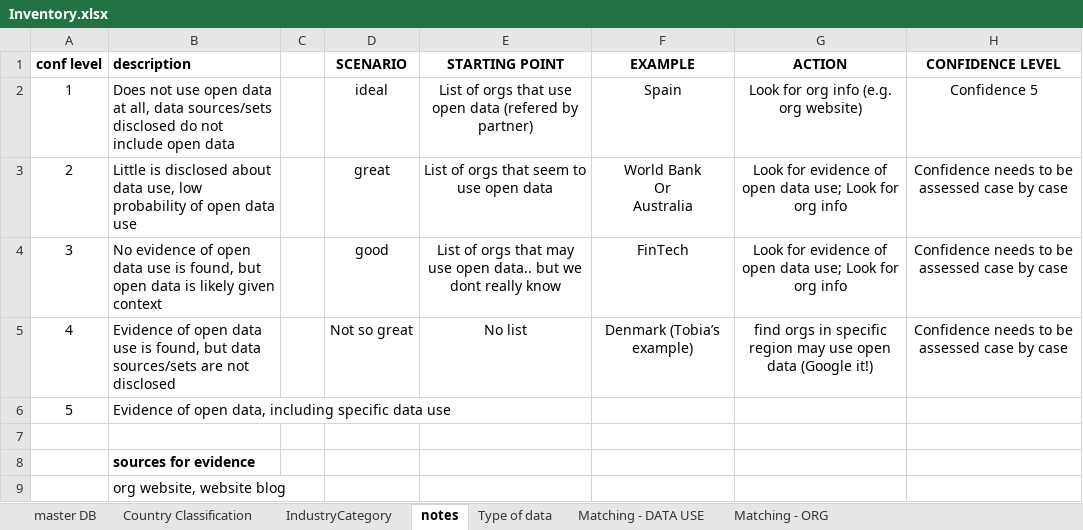
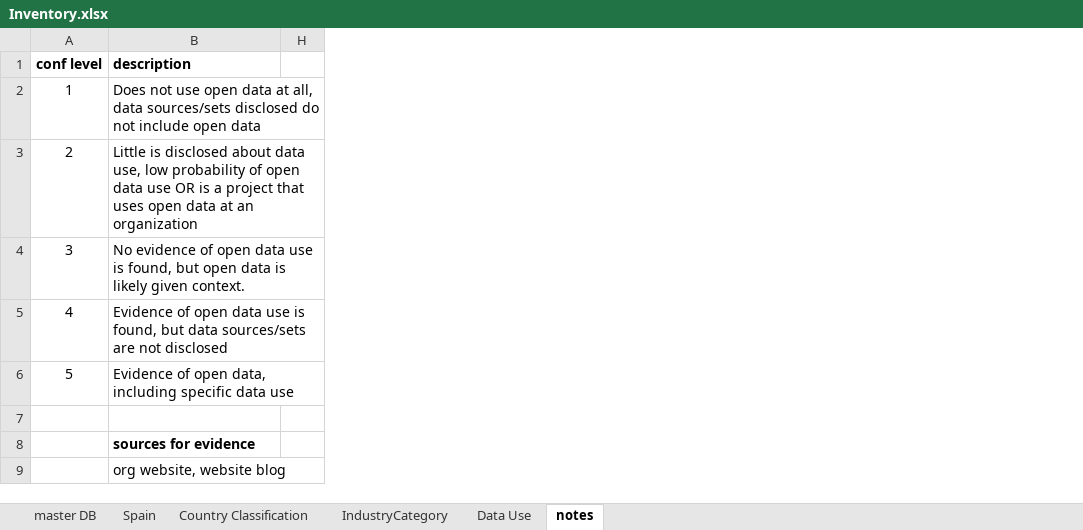
Before and after one commit to GovReady/odesurvey, an Excel workbook: scripts/data-etl/Inventory.xlsx, sheet notes, drawn as a sheet; only a part is shown; values as stored, in another font and other column widths than the file's, no borders; charts and pictures not drawn; removed rows and columns are numbered as before the commit, all else as after; ↵ is a line break in a cell; the diff covers the shown part only; the diff names each change by its address in the sheet, - before the commit and + after, or states it on an @@ line.

Commit message:
Finish parsing inventory data

```diff
--- a/scripts/data-etl/Inventory.xlsx (sheet notes)
+++ b/scripts/data-etl/Inventory.xlsx (sheet notes)
-sheet tab: Type of data
+sheet tab: Data Use
-sheet tab: Matching - DATA USE
-sheet tab: Matching - ORG
+sheet tab: Spain
@@ sheet tab order changed: master DB | Spain | Country Classification | IndustryCategory | Data Use | notes @@
@@ column C hidden, empty @@
@@ column D (SCENARIO) hidden, rows 2-5: ideal | great | good | Not so great @@
@@ column E (STARTING POINT) hidden, rows 2-5: List of orgs that use open data (refered by partner) | List of orgs that seem to use open data | List of orgs that may use open data.. but we dont really know | No list @@
@@ column F (EXAMPLE) hidden, rows 2-5: Spain | World Bank ↵ Or ↵ Australia | FinTech | Denmark (Tobia’s example) @@
@@ column G (ACTION) hidden, rows 2-5: Look for org info (e.g. org website) | Look for evidence of open data use; Look for org info | Look for evidence of open data use; Look for org info | find orgs in specific region may use open data (Google it!) @@
-column H (CONFIDENCE LEVEL), rows 2-5: Confidence 5 | Confidence needs to be assessed case by case | Confidence needs to be assessed case by case | Confidence needs to be assessed case by case
+column H, empty
-B3 (description): …data use
+B3 (description): …data use OR is a project that uses open data at an organization
-B4 (description): …likely given context
+B4 (description): …likely given context.
```
Also changed, not shown: 22 added rows, 1 removed row and 1 edited cell elsewhere in this sheet, sheet master DB, sheet Country Classification, sheet Data Use, sheet IndustryCategory, formulas that keep their value, hidden cells, charts or pictures, 6 other files.
